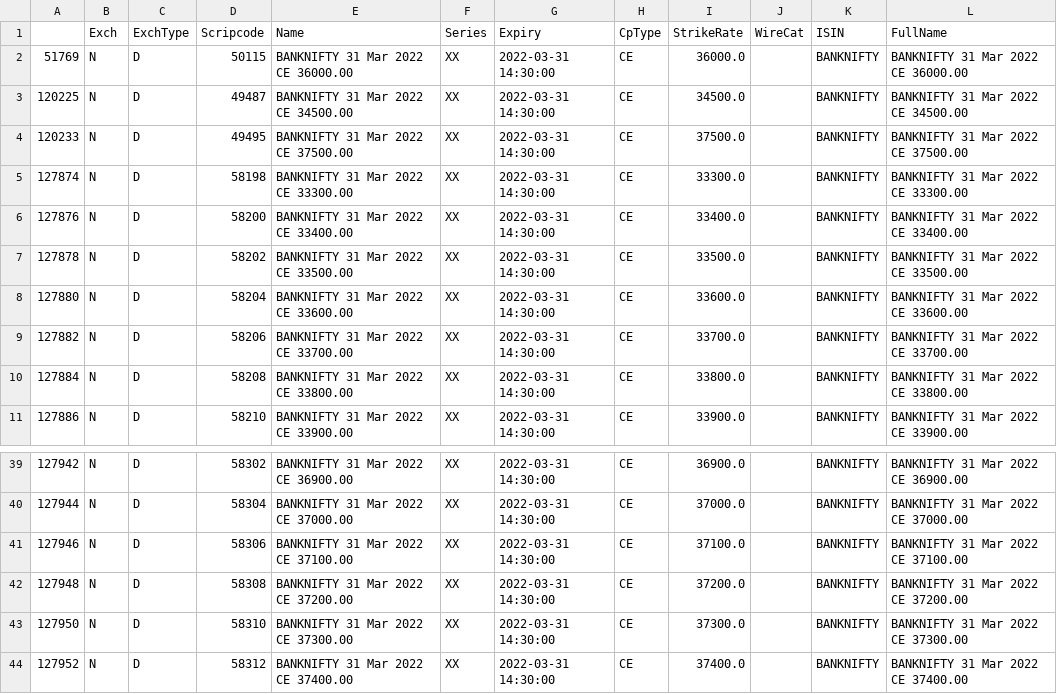
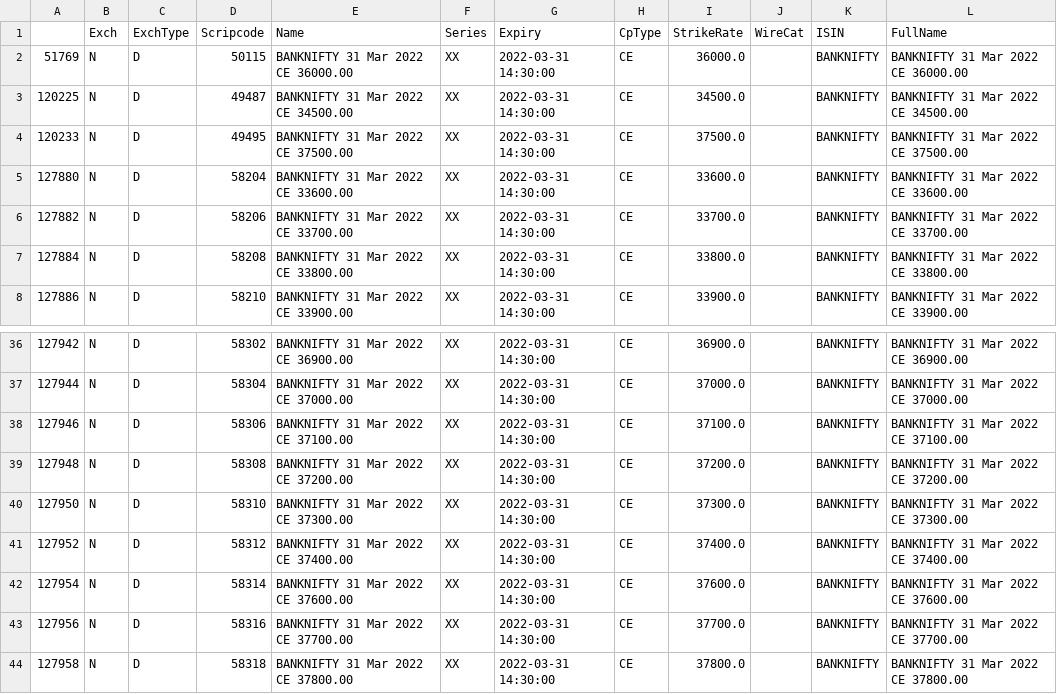
Before and after one commit to Vasudeva1997/AlgoTrading, a CSV file: 5paisa/bank_nifty_call_expiry.csv, drawn as a sheet; only a part is shown, gaps mark what is left out.

```diff
--- a/5paisa/bank_nifty_call_expiry.csv
+++ b/5paisa/bank_nifty_call_expiry.csv
@@ -4,5 +4,2 @@
 120233,N,D,49495,BANKNIFTY 31 Mar 2022 CE 37500.00,XX,2022-03-31 14:30:00,CE,37500.0, ,BANKNIFTY,BANKNIFTY 31 Mar 2022 CE 37500.00
-127874,N,D,58198,BANKNIFTY 31 Mar 2022 CE 33300.00,XX,2022-03-31 14:30:00,CE,33300.0, ,BANKNIFTY,BANKNIFTY 31 Mar 2022 CE 33300.00
-127876,N,D,58200,BANKNIFTY 31 Mar 2022 CE 33400.00,XX,2022-03-31 14:30:00,CE,33400.0, ,BANKNIFTY,BANKNIFTY 31 Mar 2022 CE 33400.00
-127878,N,D,58202,BANKNIFTY 31 Mar 2022 CE 33500.00,XX,2022-03-31 14:30:00,CE,33500.0, ,BANKNIFTY,BANKNIFTY 31 Mar 2022 CE 33500.00
 127880,N,D,58204,BANKNIFTY 31 Mar 2022 CE 33600.00,XX,2022-03-31 14:30:00,CE,33600.0, ,BANKNIFTY,BANKNIFTY 31 Mar 2022 CE 33600.00
@@ -44 +41,4 @@
 127952,N,D,58312,BANKNIFTY 31 Mar 2022 CE 37400.00,XX,2022-03-31 14:30:00,CE,37400.0, ,BANKNIFTY,BANKNIFTY 31 Mar 2022 CE 37400.00
+127954,N,D,58314,BANKNIFTY 31 Mar 2022 CE 37600.00,XX,2022-03-31 14:30:00,CE,37600.0, ,BANKNIFTY,BANKNIFTY 31 Mar 2022 CE 37600.00
+127956,N,D,58316,BANKNIFTY 31 Mar 2022 CE 37700.00,XX,2022-03-31 14:30:00,CE,37700.0, ,BANKNIFTY,BANKNIFTY 31 Mar 2022 CE 37700.00
+127958,N,D,58318,BANKNIFTY 31 Mar 2022 CE 37800.00,XX,2022-03-31 14:30:00,CE,37800.0, ,BANKNIFTY,BANKNIFTY 31 Mar 2022 CE 37800.00
```
Also changed, not shown: 5paisa/bank_nifty_put_expiry.csv, 2 other files.
